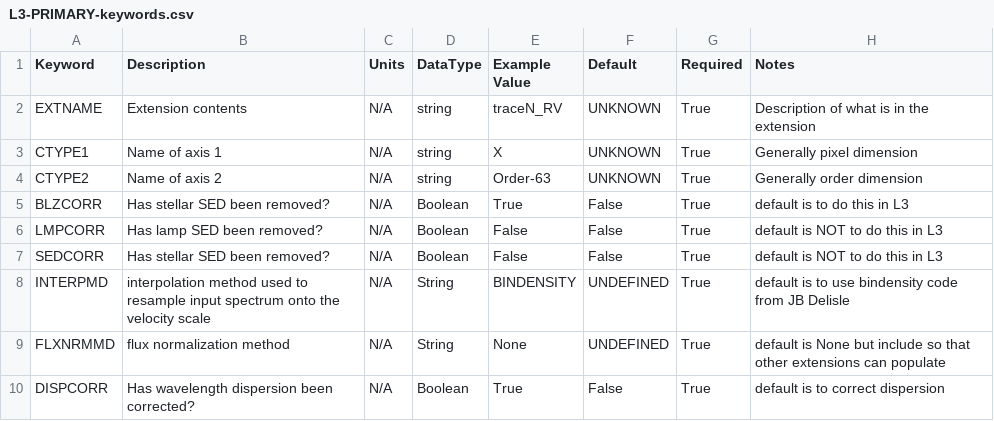
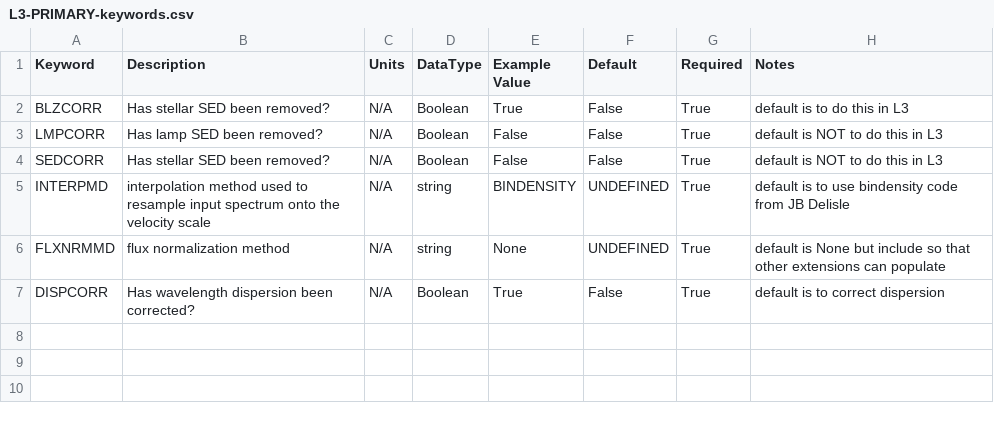
Before and after one commit to EPRV-RCN/RVData, a CSV file: rvdata/core/models/config/L3-PRIMARY-keywords.csv, drawn as a sheet.

Commit message:
L3: Removed additional L3 primary header keywords only reserved for extensions

```diff
--- a/rvdata/core/models/config/L3-PRIMARY-keywords.csv
+++ b/rvdata/core/models/config/L3-PRIMARY-keywords.csv
@@ -1,5 +1,2 @@
 Keyword,Description,Units,DataType,Example Value,Default,Required,Notes
-EXTNAME,Extension contents,N/A,string,traceN_RV,UNKNOWN,True,Description of what is in the extension
-CTYPE1,Name of axis 1,N/A,string,X,UNKNOWN,True,Generally pixel dimension
-CTYPE2,Name of axis 2,N/A,string,Order-63,UNKNOWN,True,Generally order dimension
 BLZCORR,Has stellar SED been removed?,N/A,Boolean,True,False,True,default is to do this in L3
@@ -7,4 +4,4 @@ LMPCORR,Has lamp SED been removed?,N/A,Boolean,False,False,True,default is NOT t
 SEDCORR,Has stellar SED been removed?,N/A,Boolean,False,False,True,default is NOT to do this in L3
-INTERPMD,interpolation method used to resample input spectrum onto the velocity scale,N/A,String,BINDENSITY,UNDEFINED,True,default is to use bindensity code from JB Delisle
-FLXNRMMD,flux normalization method,N/A,String,None,UNDEFINED,True,default is None but include so that other extensions can populate
+INTERPMD,interpolation method used to resample input spectrum onto the velocity scale,N/A,string,BINDENSITY,UNDEFINED,True,default is to use bindensity code from JB Delisle
+FLXNRMMD,flux normalization method,N/A,string,None,UNDEFINED,True,default is None but include so that other extensions can populate
 DISPCORR,Has wavelength dispersion been corrected?,N/A,Boolean,True,False,True,default is to correct dispersion
```
